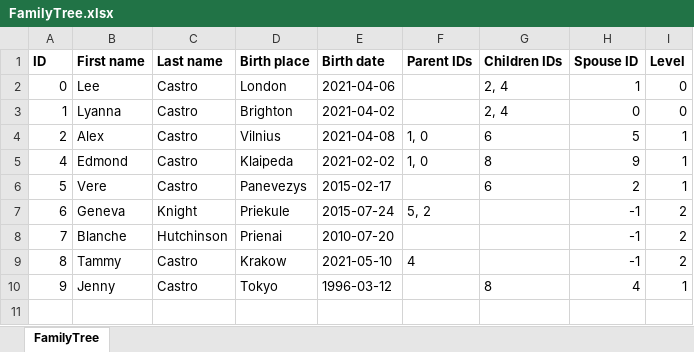
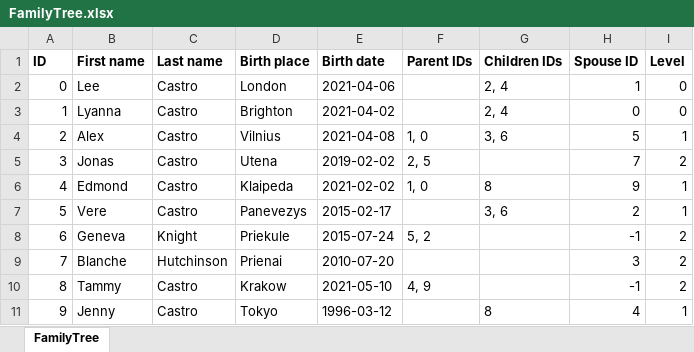
Before and after one commit to audrius-savickas/java-family-tree, an Excel workbook: FamilyTree.xlsx, sheet FamilyTree, drawn as a sheet; values as stored, in another font and other column widths than the file's, no borders; addresses are those after the commit; the diff names each change by its address in the sheet, - before the commit and + after, or states it on an @@ line.

Commit message:
Fixed bug with excel and csv load

```diff
--- a/FamilyTree.xlsx (sheet FamilyTree)
+++ b/FamilyTree.xlsx (sheet FamilyTree)
-G4 (Children IDs): 6
+G4 (Children IDs): 3, 6
+row 5: 3 | Jonas | Castro | Utena | 2019-02-02 | 2, 5 |  | 7 | 2
-G7 (Children IDs): 6
+G7 (Children IDs): 3, 6
-H9 (Spouse ID): -1
+H9 (Spouse ID): 3
-F10 (Parent IDs): 4
+F10 (Parent IDs): 4, 9
```
Also changed, not shown: 6 other files.
